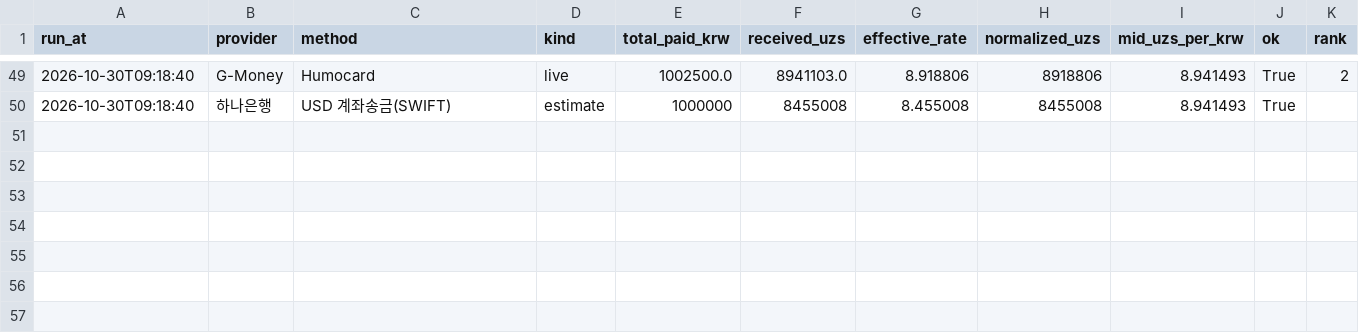
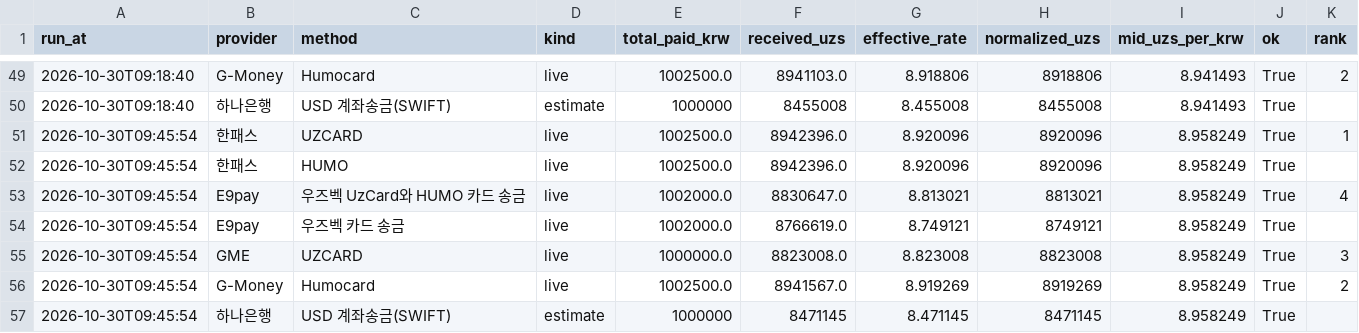
Before and after one commit to ozoda798305-bot/remit-compare, a CSV file: data/history.csv, drawn as a sheet; only a part is shown, gaps mark what is left out; the diff names each change by its address in the sheet, - before the commit and + after, or states it on an @@ line.

```diff
--- a/data/history.csv
+++ b/data/history.csv
+row 51: 2026-10-30T09:45:54 | 한패스 | UZCARD | live | 1002500.0 | 8942396.0 | 8.920096 | 8920096 | 8.958249 | True | 1
+row 52: 2026-10-30T09:45:54 | 한패스 | HUMO | live | 1002500.0 | 8942396.0 | 8.920096 | 8920096 | 8.958249 | True
+row 53: 2026-10-30T09:45:54 | E9pay | 우즈벡 UzCard와 HUMO 카드 송금 | live | 1002000.0 | 8830647.0 | 8.813021 | 8813021 | 8.958249 | True | 4
+row 54: 2026-10-30T09:45:54 | E9pay | 우즈벡 카드 송금 | live | 1002000.0 | 8766619.0 | 8.749121 | 8749121 | 8.958249 | True
+row 55: 2026-10-30T09:45:54 | GME | UZCARD | live | 1000000.0 | 8823008.0 | 8.823008 | 8823008 | 8.958249 | True | 3
+row 56: 2026-10-30T09:45:54 | G-Money | Humocard | live | 1002500.0 | 8941567.0 | 8.919269 | 8919269 | 8.958249 | True | 2
+row 57: 2026-10-30T09:45:54 | 하나은행 | USD 계좌송금(SWIFT) | estimate | 1000000 | 8471145 | 8.471145 | 8471145 | 8.958249 | True
```
